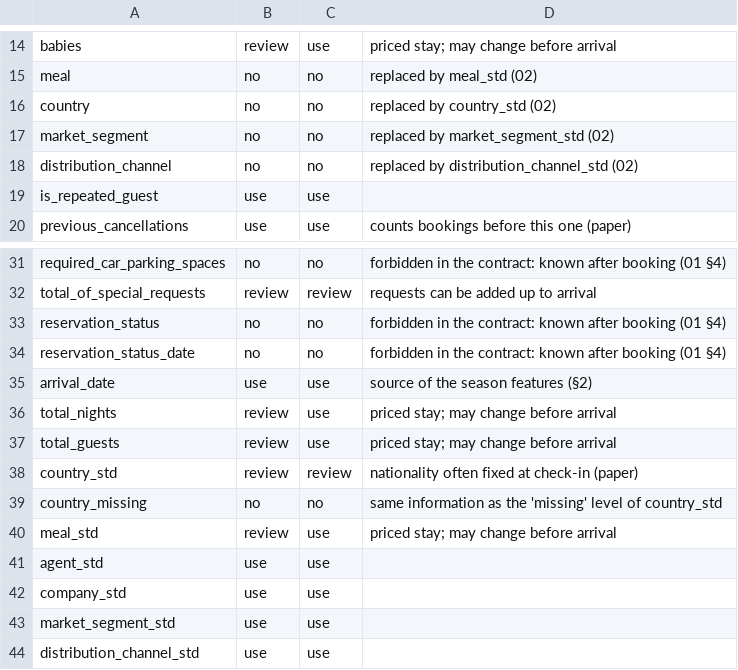
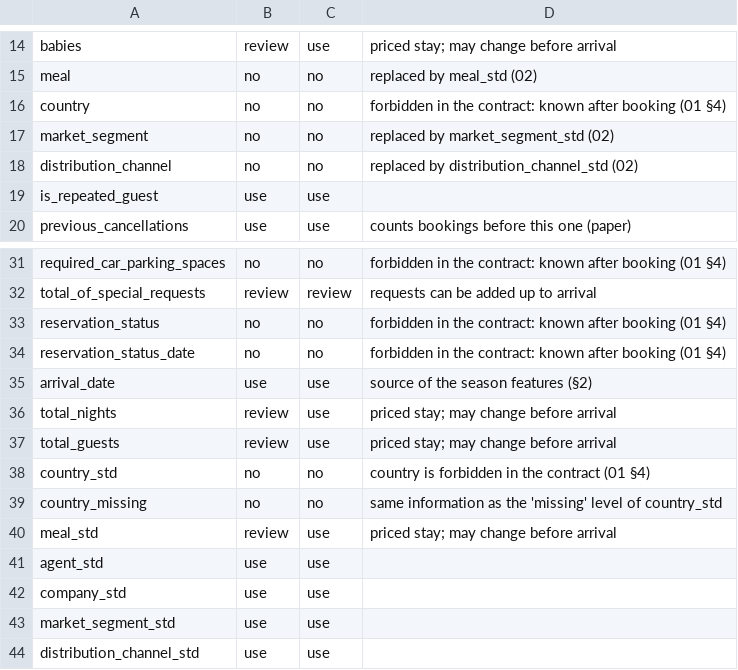
Before and after one commit to JorgeAVargasC/hotel-bookings-project, a CSV file: outputs/03-feature-engineering-and-transformation/availability_audit.csv, drawn as a sheet; only a part is shown, gaps mark what is left out.

```diff
--- a/outputs/03-feature-engineering-and-transformation/availability_audit.csv
+++ b/outputs/03-feature-engineering-and-transformation/availability_audit.csv
@@ -15,3 +15,3 @@ babies,review,use,priced stay; may change before arrival
 meal,no,no,replaced by meal_std (02)
-country,no,no,replaced by country_std (02)
+country,no,no,forbidden in the contract: known after booking (01 §4)
 market_segment,no,no,replaced by market_segment_std (02)
@@ -37,3 +37,3 @@ total_nights,review,use,priced stay; may change before arrival
 total_guests,review,use,priced stay; may change before arrival
-country_std,review,review,nationality often fixed at check-in (paper)
+country_std,no,no,country is forbidden in the contract (01 §4)
 country_missing,no,no,same information as the 'missing' level of country_std
```
Also changed, not shown: 8 other files.
